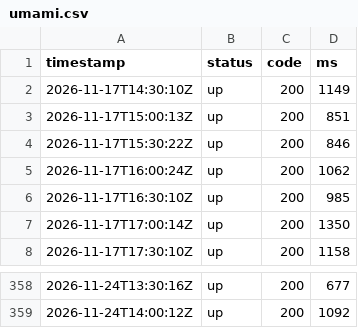
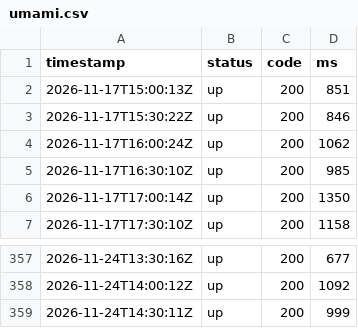
Before and after one commit to sysmike/statuspage, a CSV file: history/raw/umami.csv, drawn as a sheet; only a part is shown, gaps mark what is left out.

```diff
--- a/history/raw/umami.csv
+++ b/history/raw/umami.csv
@@ -1,3 +1,2 @@
 timestamp,status,code,ms
-2026-11-17T14:30:10Z,up,200,1149
 2026-11-17T15:00:13Z,up,200,851
@@ -359 +358,2 @@ timestamp,status,code,ms
 2026-11-24T14:00:12Z,up,200,1092
+2026-11-24T14:30:11Z,up,200,999
```
Also changed, not shown: history/daily/backupmx.csv, history/daily/blog.csv, 16 other files.
